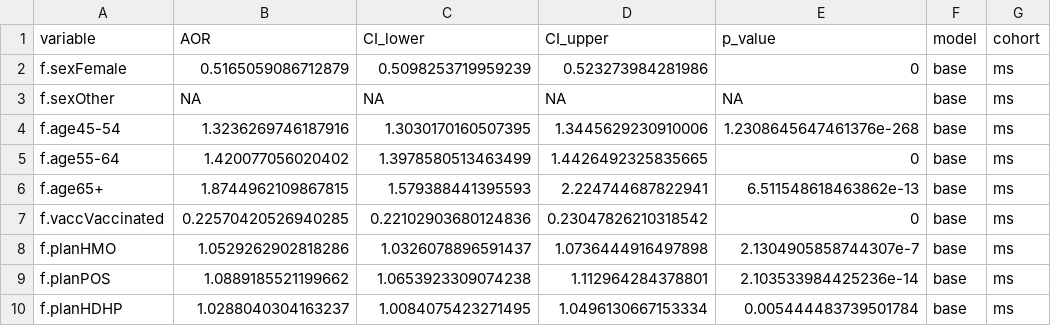
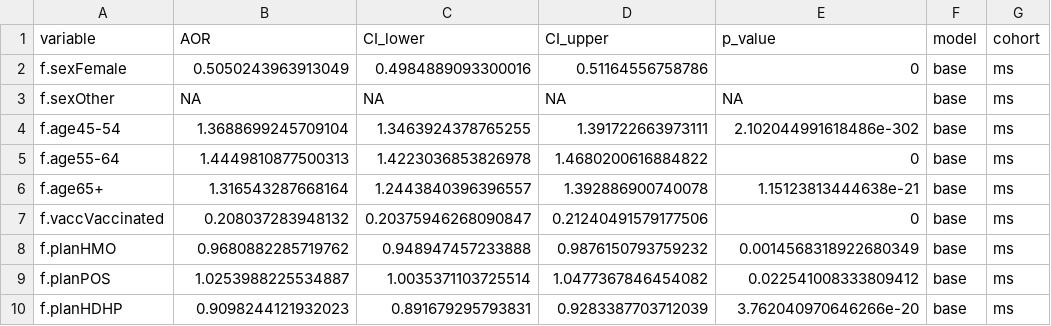
Before and after one commit to Su-informatics-lab/aou_covid, a CSV file: results/ms/all_model_coefficients.csv, drawn as a sheet; only a part is shown; the diff covers the shown part only.

Commit message:
feat: add ms results

```diff
--- a/results/ms/all_model_coefficients.csv
+++ b/results/ms/all_model_coefficients.csv
@@ -1,10 +1,10 @@
 variable,AOR,CI_lower,CI_upper,p_value,model,cohort
-f.sexFemale,0.5165059086712879,0.5098253719959239,0.523273984281986,0,base,ms
+f.sexFemale,0.5050243963913049,0.4984889093300016,0.51164556758786,0,base,ms
 f.sexOther,NA,NA,NA,NA,base,ms
-f.age45-54,1.3236269746187916,1.3030170160507395,1.3445629230910006,1.2308645647461376e-268,base,ms
-f.age55-64,1.420077056020402,1.3978580513463499,1.4426492325835665,0,base,ms
-f.age65+,1.8744962109867815,1.579388441395593,2.224744687822941,6.511548618463862e-13,base,ms
-f.vaccVaccinated,0.22570420526940285,0.22102903680124836,0.23047826210318542,0,base,ms
-f.planHMO,1.0529262902818286,1.0326078896591437,1.0736444916497898,2.1304905858744307e-7,base,ms
-f.planPOS,1.0889185521199662,1.0653923309074238,1.112964284378801,2.103533984425236e-14,base,ms
-f.planHDHP,1.0288040304163237,1.0084075423271495,1.0496130667153334,0.005444483739501784,base,ms
+f.age45-54,1.3688699245709104,1.3463924378765255,1.391722663973111,2.102044991618486e-302,base,ms
+f.age55-64,1.4449810877500313,1.4223036853826978,1.4680200616884822,0,base,ms
+f.age65+,1.316543287668164,1.2443840396396557,1.392886900740078,1.15123813444638e-21,base,ms
+f.vaccVaccinated,0.208037283948132,0.20375946268090847,0.21240491579177506,0,base,ms
+f.planHMO,0.9680882285719762,0.948947457233888,0.9876150793759232,0.0014568318922680349,base,ms
+f.planPOS,1.0253988225534887,1.0035371103725514,1.0477367846454082,0.022541008333809412,base,ms
+f.planHDHP,0.9098244121932023,0.891679295793831,0.9283387703712039,3.762040970646266e-20,base,ms
```
Also changed, not shown: 109 edited cells elsewhere in this file, 1 other file.
